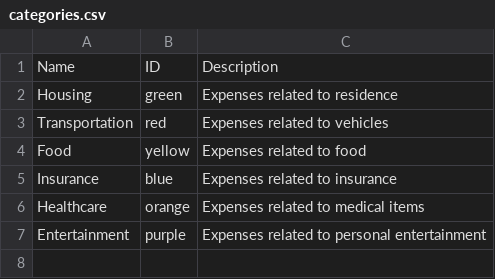
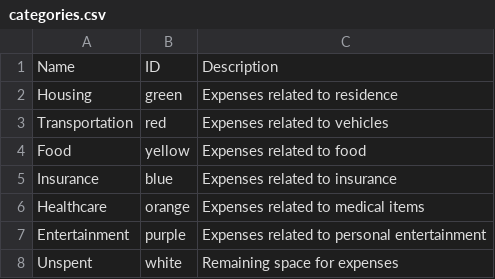
Before and after one commit to S-F-III/Dude-Wheres-My-Cache, a CSV file: app/src/main/assets/categories.csv, drawn as a sheet; the diff names each change by its address in the sheet, - before the commit and + after, or states it on an @@ line.

Commit message:
Added User Spent Amount counter in overview, changed some ui elements of overview categories

```diff
--- a/app/src/main/assets/categories.csv
+++ b/app/src/main/assets/categories.csv
+row 8: Unspent | white | Remaining space for expenses
```
Also changed, not shown: 3 other files.
